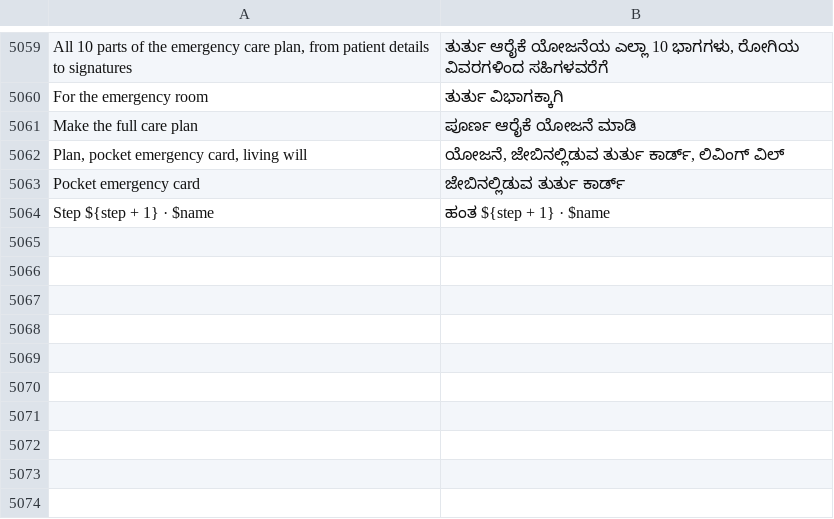
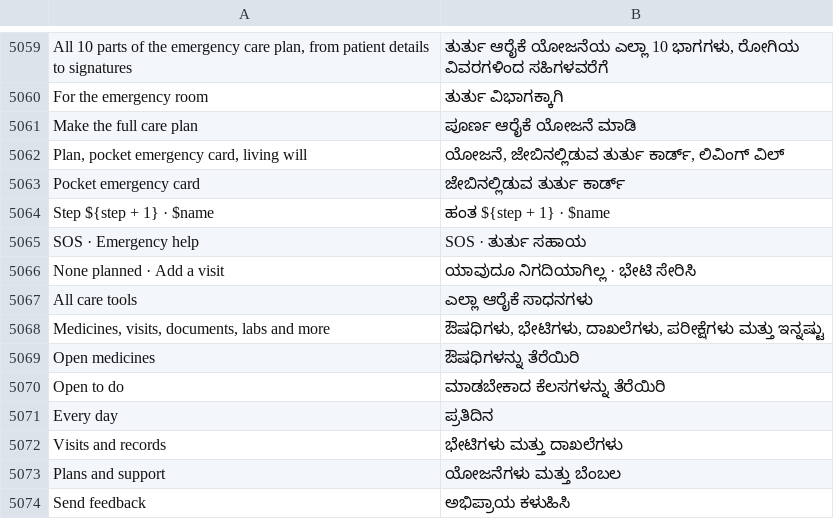
Before and after one commit to basithladdu/healthathon, a TSV file: android/app/src/main/resources/i18n/kn.tsv, drawn as a sheet; only a part is shown, gaps mark what is left out.

```diff
--- a/android/app/src/main/resources/i18n/kn.tsv
+++ b/android/app/src/main/resources/i18n/kn.tsv
@@ -5064 +5064,11 @@ Pocket emergency card	ಜೇಬಿನಲ್ಲಿಡುವ ತುರ್ತು
 Step ${step + 1} · $name	ಹಂತ ${step + 1} · $name
+SOS · Emergency help	SOS · ತುರ್ತು ಸಹಾಯ
+None planned · Add a visit	ಯಾವುದೂ ನಿಗದಿಯಾಗಿಲ್ಲ · ಭೇಟಿ ಸೇರಿಸಿ
+All care tools	ಎಲ್ಲಾ ಆರೈಕೆ ಸಾಧನಗಳು
+Medicines, visits, documents, labs and more	ಔಷಧಿಗಳು, ಭೇಟಿಗಳು, ದಾಖಲೆಗಳು, ಪರೀಕ್ಷೆಗಳು ಮತ್ತು ಇನ್ನಷ್ಟು
+Open medicines	ಔಷಧಿಗಳನ್ನು ತೆರೆಯಿರಿ
+Open to do	ಮಾಡಬೇಕಾದ ಕೆಲಸಗಳನ್ನು ತೆರೆಯಿರಿ
+Every day	ಪ್ರತಿದಿನ
+Visits and records	ಭೇಟಿಗಳು ಮತ್ತು ದಾಖಲೆಗಳು
+Plans and support	ಯೋಜನೆಗಳು ಮತ್ತು ಬೆಂಬಲ
+Send feedback	ಅಭಿಪ್ರಾಯ ಕಳುಹಿಸಿ
```
Also changed, not shown: android/app/src/main/resources/i18n/te.tsv, android/app/src/main/resources/i18n/ur.tsv, 5 other files.
